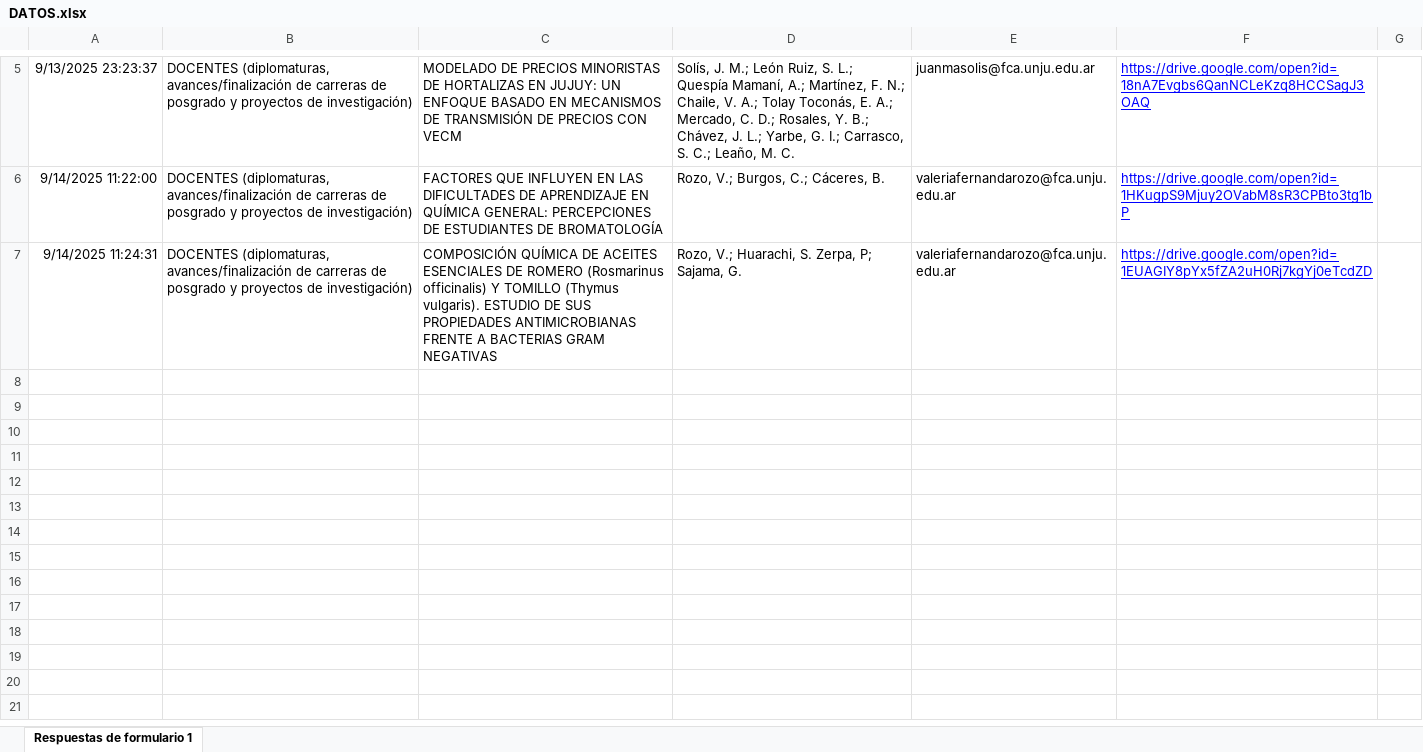
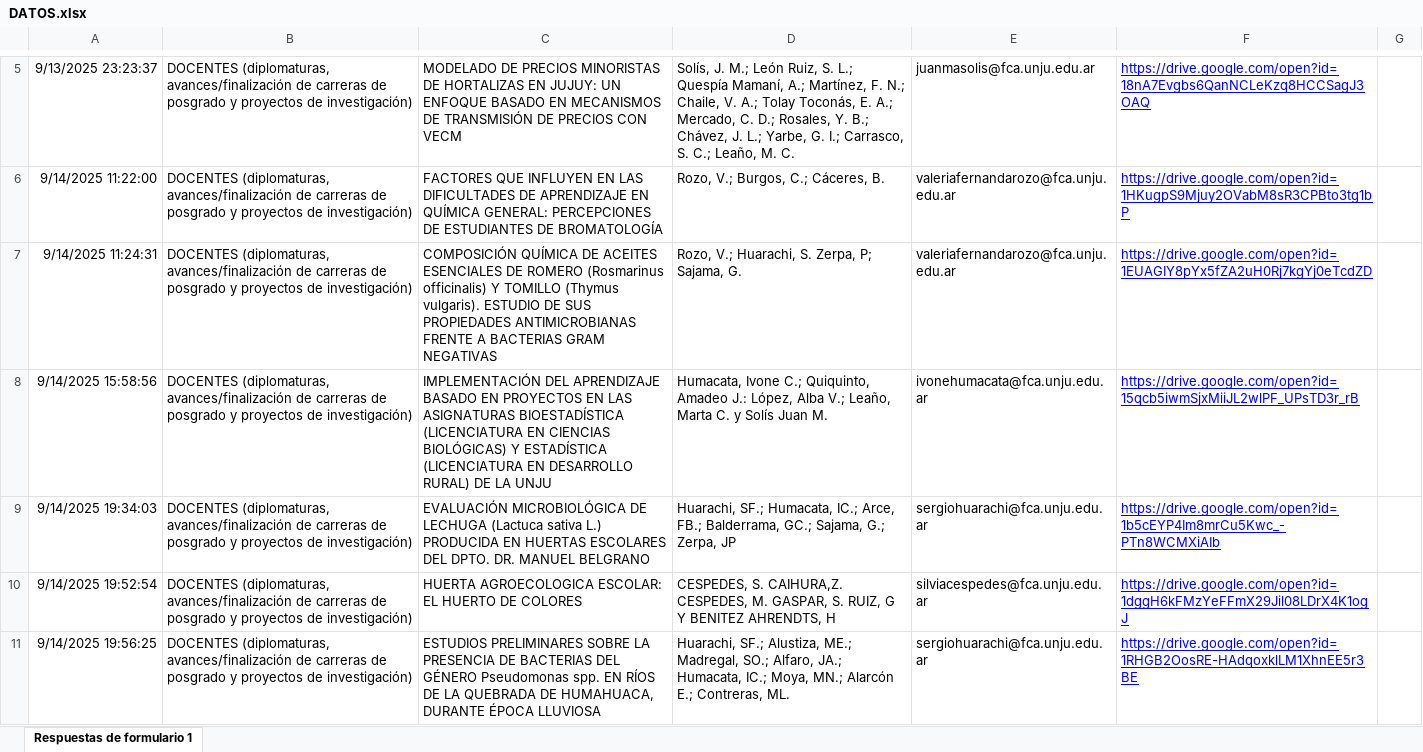
Before and after one commit to juanMaSolisJujuy/POSTERS_JIA_FCAUNJU_2025, an Excel workbook: FORMULARIO/DATOS.xlsx, sheet Respuestas de formulario 1, drawn as a sheet; only a part is shown, gaps mark what is left out; values as stored, in another font and other column widths than the file's, no borders; charts and pictures and table styles not drawn; the diff covers the shown part only; the diff names each change by its address in the sheet, - before the commit and + after, or states it on an @@ line.

```diff
--- a/FORMULARIO/DATOS.xlsx (sheet Respuestas de formulario 1)
+++ b/FORMULARIO/DATOS.xlsx (sheet Respuestas de formulario 1)
+row 8: 9/14/2025 15:58:56 | DOCENTES (diplomaturas, avances/finalización de carreras de posgrado y proyectos de investigación) | IMPLEMENTACIÓN DEL APRENDIZAJE BASADO EN PROYECTOS EN LAS ASIGNATURAS BIOESTADÍSTICA (LICENCIATURA EN CIENCIAS BIOLÓGICAS) Y ESTADÍSTICA (LICENCIATURA EN DESARROLLO RURAL) DE LA UNJU | Humacata, Ivone C.; Quiquinto, Amadeo J.: López, Alba V.; Leaño, Marta C. y Solís Juan M. | ivonehumacata@fca.unju.edu.ar | https://drive.google.com/open?id=15qcb5iwmSjxMiiJL2wlPF_UPsTD3r_rB
+row 9: 9/14/2025 19:34:03 | DOCENTES (diplomaturas, avances/finalización de carreras de posgrado y proyectos de investigación) | EVALUACIÓN MICROBIOLÓGICA DE LECHUGA (Lactuca sativa L.) PRODUCIDA EN HUERTAS ESCOLARES DEL DPTO. DR. MANUEL BELGRANO | Huarachi, SF.; Humacata, IC.; Arce, FB.; Balderrama, GC.; Sajama, G.; Zerpa, JP | sergiohuarachi@fca.unju.edu.ar | https://drive.google.com/open?id=1b5cEYP4Im8mrCu5Kwc_-PTn8WCMXiAIb
+row 10: 9/14/2025 19:52:54 | DOCENTES (diplomaturas, avances/finalización de carreras de posgrado y proyectos de investigación) | HUERTA AGROECOLOGICA ESCOLAR: EL HUERTO DE COLORES | CESPEDES, S. CAIHURA,Z. CESPEDES, M. GASPAR, S. RUIZ, G Y BENITEZ AHRENDTS, H | silviacespedes@fca.unju.edu.ar | https://drive.google.com/open?id=1dggH6kFMzYeFFmX29Jil08LDrX4K1ogJ
+row 11: 9/14/2025 19:56:25 | DOCENTES (diplomaturas, avances/finalización de carreras de posgrado y proyectos de investigación) | ESTUDIOS PRELIMINARES SOBRE LA PRESENCIA DE BACTERIAS DEL GÉNERO Pseudomonas spp. EN RÍOS DE LA QUEBRADA DE HUMAHUACA, DURANTE ÉPOCA LLUVIOSA | Huarachi, SF.; Alustiza, ME.; Madregal, SO.; Alfaro, JA.; Humacata, IC.; Moya, MN.; Alarcón E.; Contreras, ML. | sergiohuarachi@fca.unju.edu.ar | https://drive.google.com/open?id=1RHGB2OosRE-HAdqoxklLM1XhnEE5r3BE
```
Also changed, not shown: 4 added rows elsewhere in this sheet, 17 other files.
